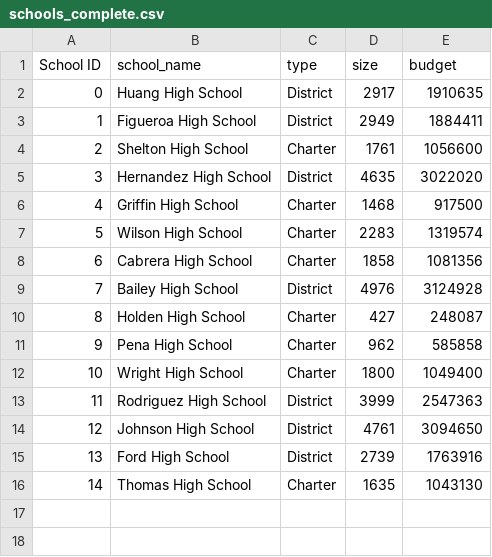
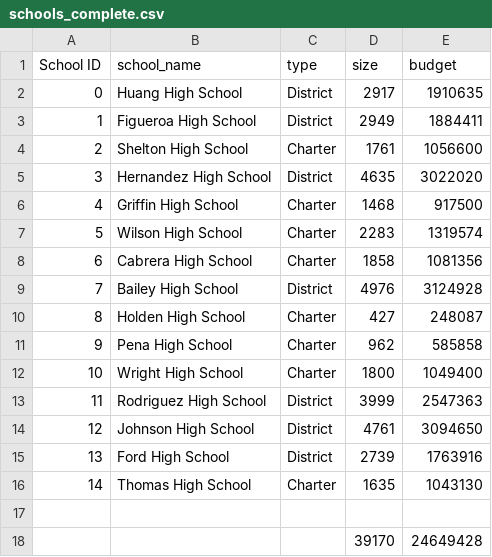
Before and after one commit to boshen119/Pandas-challenge, a CSV file: PyCitySchools/schools_complete.csv, drawn as a sheet.

```diff
--- a/PyCitySchools/schools_complete.csv
+++ b/PyCitySchools/schools_complete.csv
@@ -16 +16,3 @@ School ID,school_name,type,size,budget
 14,Thomas High School,Charter,1635,1043130
+,,,,
+,,,39170,24649428
```
Also changed, not shown: 1 other file.
